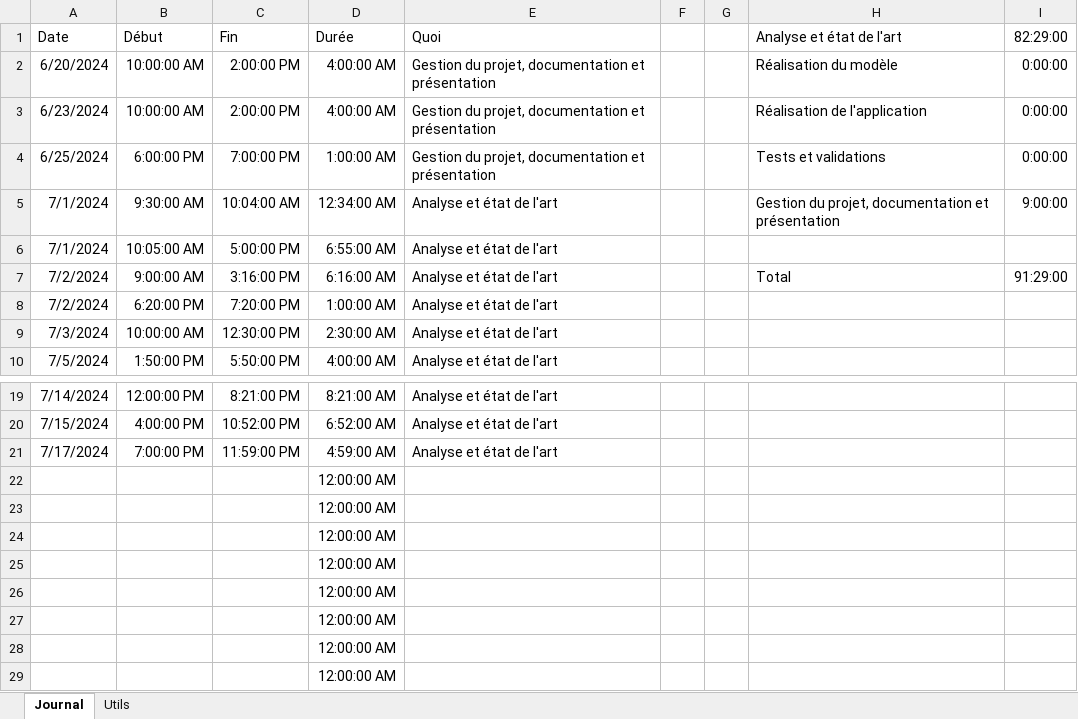
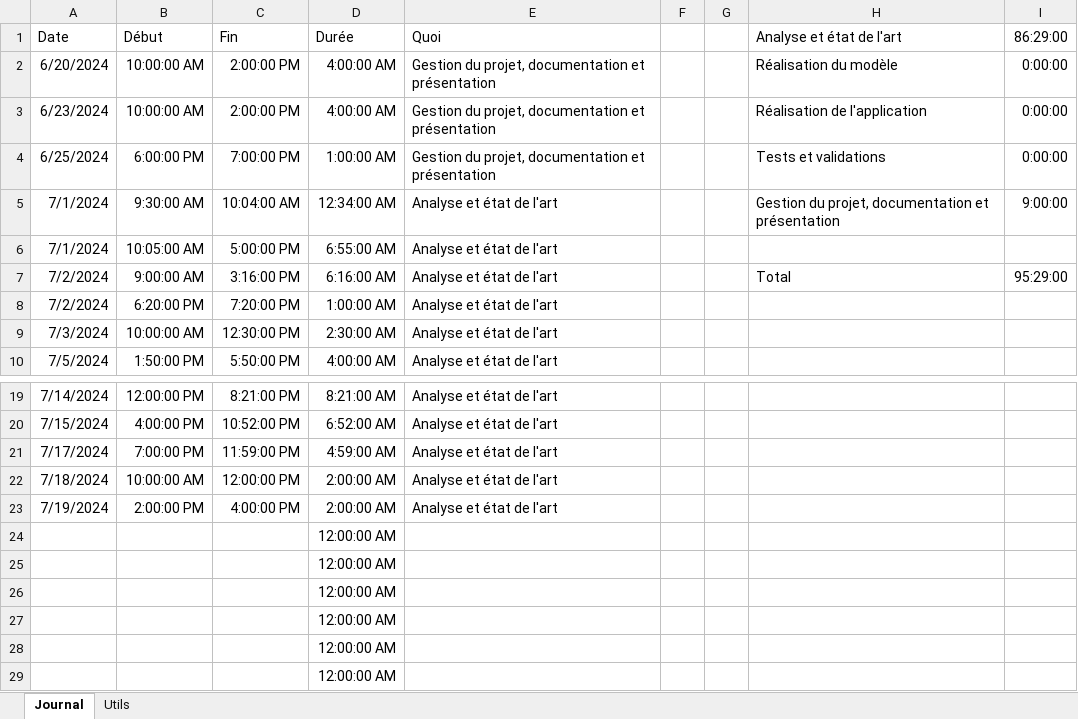
Before and after one commit to bchollet/TB, an Excel workbook: doc/journal_de_travail.xlsx, sheet Journal, drawn as a sheet; only a part is shown, gaps mark what is left out; values as stored, in another font and other column widths than the file's, no borders; removed rows and columns are numbered as before the commit, all else as after; the diff names each change by its address in the sheet, - before the commit and + after, or states it on an @@ line.

```diff
--- a/doc/journal_de_travail.xlsx (sheet Journal)
+++ b/doc/journal_de_travail.xlsx (sheet Journal)
-I1: 82:29:00
+I1: 86:29:00
-I7 (86:29:00): 91:29:00
+I7 (86:29:00): 95:29:00
-row 22:  |  |  | 12:00:00 AM
-row 23:  |  |  | 12:00:00 AM
+row 22: 7/18/2024 | 10:00:00 AM | 12:00:00 PM | 2:00:00 AM | Analyse et état de l'art
+row 23: 7/19/2024 | 2:00:00 PM | 4:00:00 PM | 2:00:00 AM | Analyse et état de l'art
```
Also changed, not shown: 1 other file.
